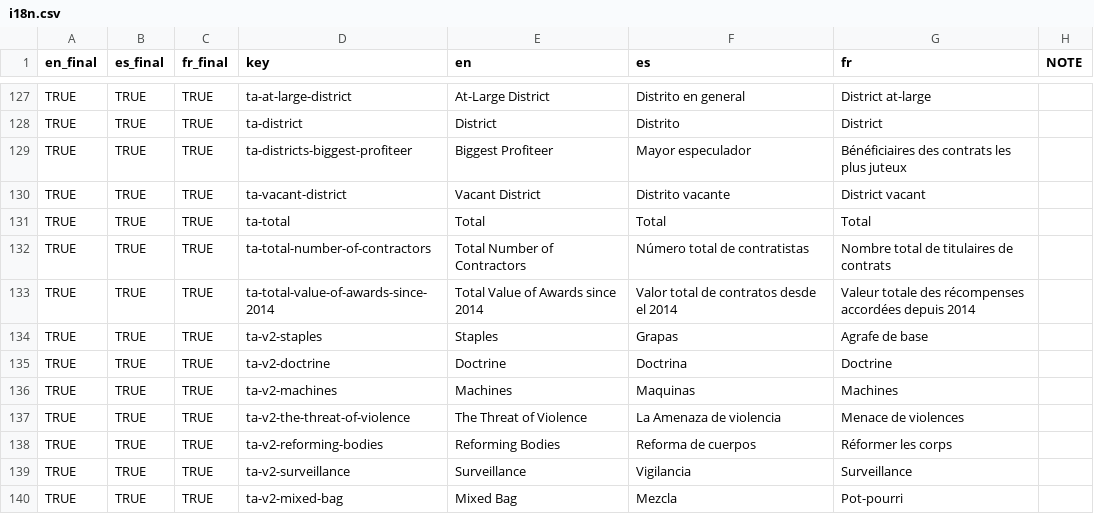
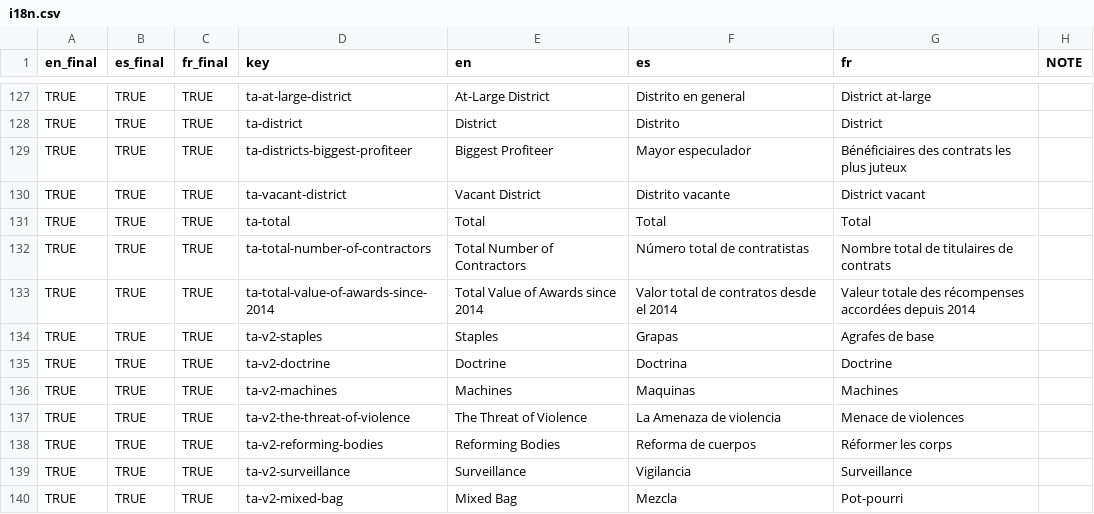
Before and after one commit to xpmethod/torn-apart, a CSV file: data/i18n.csv, drawn as a sheet; only a part is shown, gaps mark what is left out.

```diff
--- a/data/i18n.csv
+++ b/data/i18n.csv
@@ -133,3 +133,3 @@ TRUE,TRUE,TRUE,ta-total-number-of-contractors,Total Number of Contractors,Númer
 TRUE,TRUE,TRUE,ta-total-value-of-awards-since-2014,Total Value of Awards since 2014,Valor total de contratos desde el 2014,Valeur totale des récompenses accordées depuis 2014,
-TRUE,TRUE,TRUE,ta-v2-staples,Staples,Grapas,Agrafe de base,
+TRUE,TRUE,TRUE,ta-v2-staples,Staples,Grapas,Agrafes de base,
 TRUE,TRUE,TRUE,ta-v2-doctrine,Doctrine,Doctrina,Doctrine,
```
Also changed, not shown: 2 other files.
